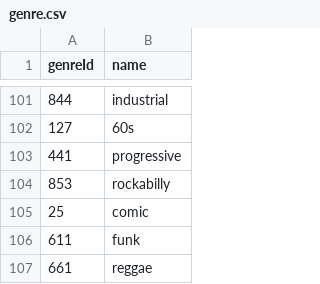
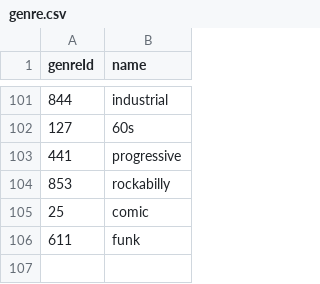
Before and after one commit to bmpasini/live-jive, a CSV file: config/initializers/genre.csv (was app/services/genre.csv), drawn as a sheet; only a part is shown, gaps mark what is left out; the diff names each change by its address in the sheet, - before the commit and + after, or states it on an @@ line.

```diff
--- a/app/services/genre.csv
+++ b/config/initializers/genre.csv
-row 107: 661 | reggae
```
Also changed, not shown: config/initializers/subgenre.csv, 18 other files.
